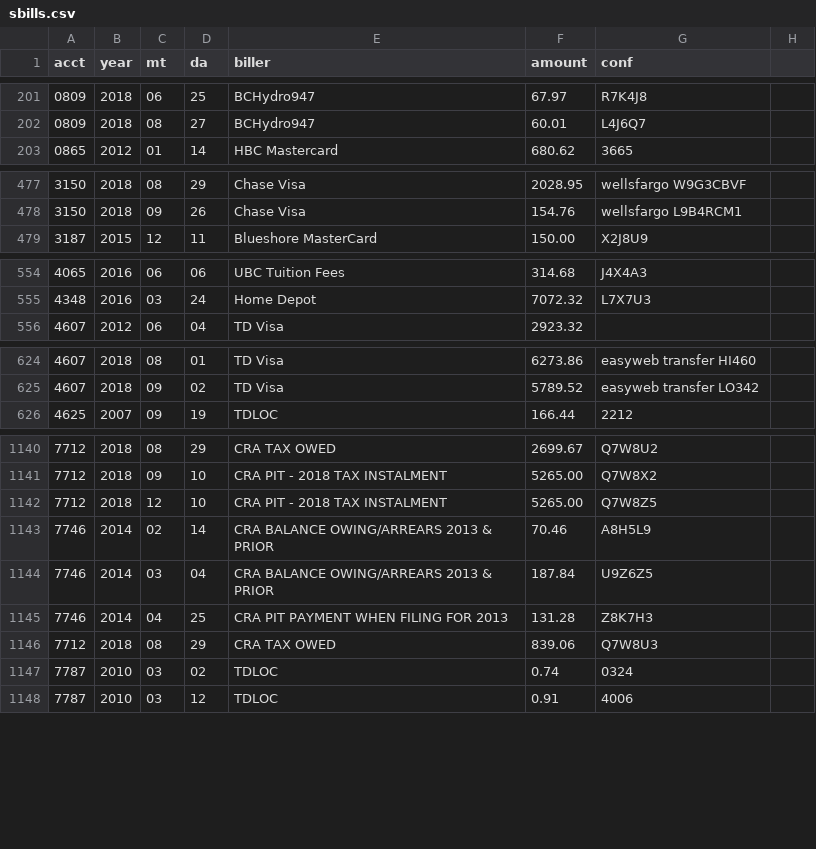
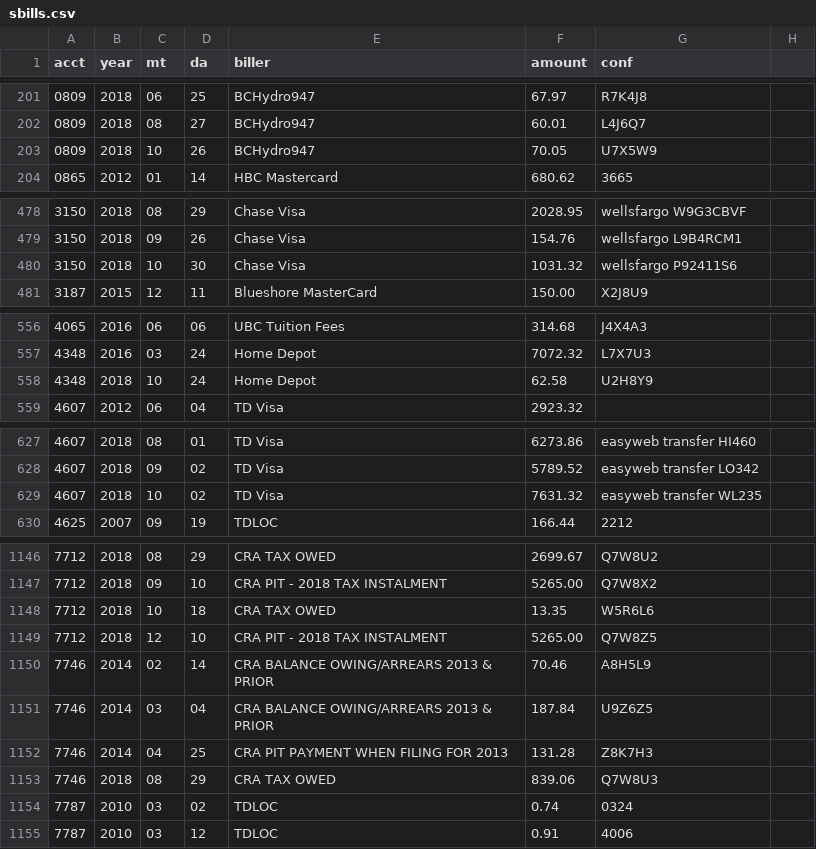
Before and after one commit to feideini/rbills, a CSV file: sbills.csv, drawn as a sheet; only a part is shown, gaps mark what is left out; the diff covers the shown part only.

```diff
--- a/sbills.csv
+++ b/sbills.csv
@@ -202,2 +202,3 @@ acct,year,mt,da,biller,amount,conf
 0809,2018,08,27,BCHydro947,60.01,L4J6Q7
+0809,2018,10,26,BCHydro947,70.05,U7X5W9
 0865,2012,01,14,HBC Mastercard,680.62,3665
@@ -478,2 +479,3 @@ acct,year,mt,da,biller,amount,conf
 3150,2018,09,26,Chase Visa,154.76,wellsfargo L9B4RCM1
+3150,2018,10,30,Chase Visa,1031.32,wellsfargo P92411S6
 3187,2015,12,11,Blueshore MasterCard,150.00,X2J8U9
@@ -555,2 +557,3 @@ acct,year,mt,da,biller,amount,conf
 4348,2016,03,24,Home Depot,7072.32,L7X7U3
+4348,2018,10,24,Home Depot,62.58,U2H8Y9
 4607,2012,06,04,TD Visa,2923.32,
@@ -625,2 +628,3 @@ acct,year,mt,da,biller,amount,conf
 4607,2018,09,02,TD Visa,5789.52,easyweb transfer LO342
+4607,2018,10,02,TD Visa,7631.32,easyweb transfer WL235
 4625,2007,09,19,TDLOC,166.44,2212
@@ -1141,2 +1147,3 @@ acct,year,mt,da,biller,amount,conf
 7712,2018,09,10,CRA PIT - 2018 TAX INSTALMENT,5265.00,Q7W8X2
+7712,2018,10,18,CRA TAX OWED,13.35,W5R6L6
 7712,2018,12,10,CRA PIT - 2018 TAX INSTALMENT,5265.00,Q7W8Z5
@@ -1145,3 +1152,3 @@ acct,year,mt,da,biller,amount,conf
 7746,2014,04,25,CRA PIT PAYMENT WHEN FILING FOR 2013,131.28,Z8K7H3
-7712,2018,08,29,CRA TAX OWED,839.06,Q7W8U3
+7746,2018,08,29,CRA TAX OWED,839.06,Q7W8U3
 7787,2010,03,02,TDLOC,0.74,0324
```
Also changed, not shown: 4 added rows elsewhere in this file, payments.csv, starting-dates-and-contacts.csv, 1 other file.
